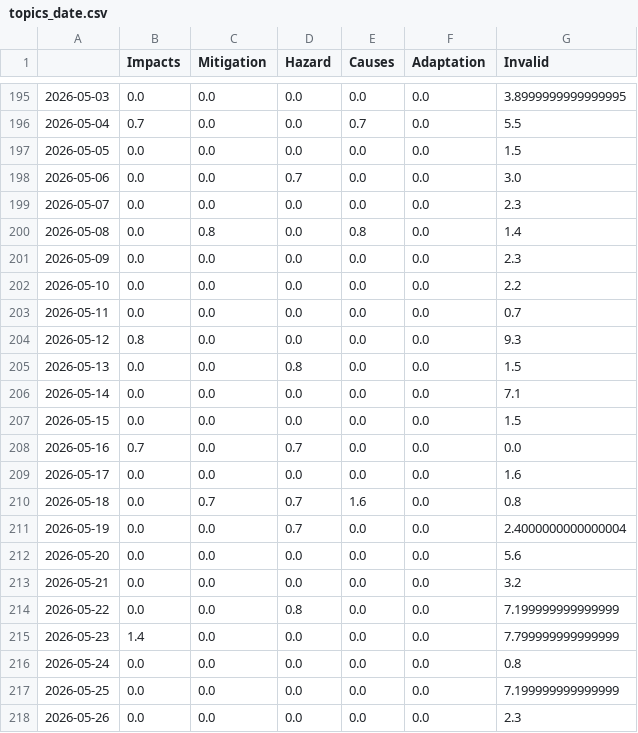
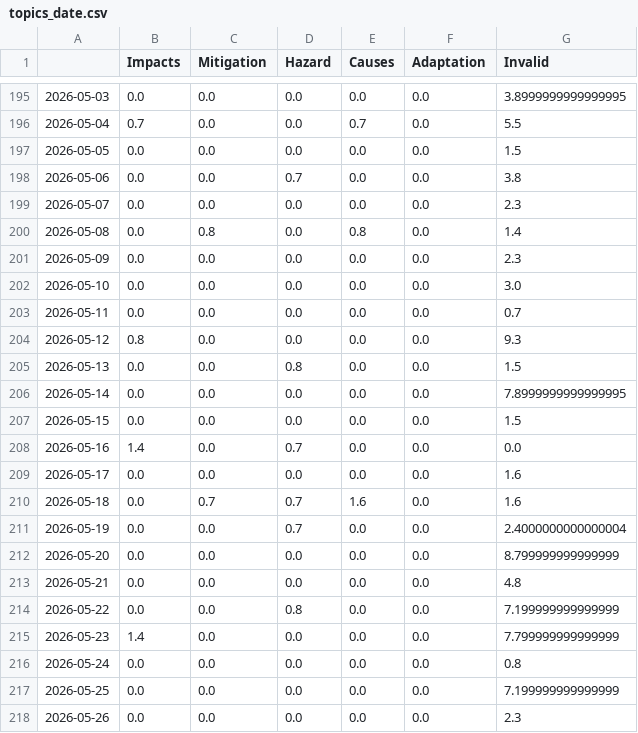
Before and after one commit to MarcoL95-news/avalancheIsComing, a CSV file: csv/topics_date.csv, drawn as a sheet; only a part is shown, gaps mark what is left out.

```diff
--- a/csv/topics_date.csv
+++ b/csv/topics_date.csv
@@ -197,3 +197,3 @@
 2026-05-05,0.0,0.0,0.0,0.0,0.0,1.5
-2026-05-06,0.0,0.0,0.7,0.0,0.0,3.0
+2026-05-06,0.0,0.0,0.7,0.0,0.0,3.8
 2026-05-07,0.0,0.0,0.0,0.0,0.0,2.3
@@ -201,3 +201,3 @@
 2026-05-09,0.0,0.0,0.0,0.0,0.0,2.3
-2026-05-10,0.0,0.0,0.0,0.0,0.0,2.2
+2026-05-10,0.0,0.0,0.0,0.0,0.0,3.0
 2026-05-11,0.0,0.0,0.0,0.0,0.0,0.7
@@ -205,10 +205,10 @@
 2026-05-13,0.0,0.0,0.8,0.0,0.0,1.5
-2026-05-14,0.0,0.0,0.0,0.0,0.0,7.1
+2026-05-14,0.0,0.0,0.0,0.0,0.0,7.8999999999999995
 2026-05-15,0.0,0.0,0.0,0.0,0.0,1.5
-2026-05-16,0.7,0.0,0.7,0.0,0.0,0.0
+2026-05-16,1.4,0.0,0.7,0.0,0.0,0.0
 2026-05-17,0.0,0.0,0.0,0.0,0.0,1.6
-2026-05-18,0.0,0.7,0.7,1.6,0.0,0.8
+2026-05-18,0.0,0.7,0.7,1.6,0.0,1.6
 2026-05-19,0.0,0.0,0.7,0.0,0.0,2.4000000000000004
-2026-05-20,0.0,0.0,0.0,0.0,0.0,5.6
-2026-05-21,0.0,0.0,0.0,0.0,0.0,3.2
+2026-05-20,0.0,0.0,0.0,0.0,0.0,8.799999999999999
+2026-05-21,0.0,0.0,0.0,0.0,0.0,4.8
 2026-05-22,0.0,0.0,0.8,0.0,0.0,7.199999999999999
```
Also changed, not shown: 4 other files.
